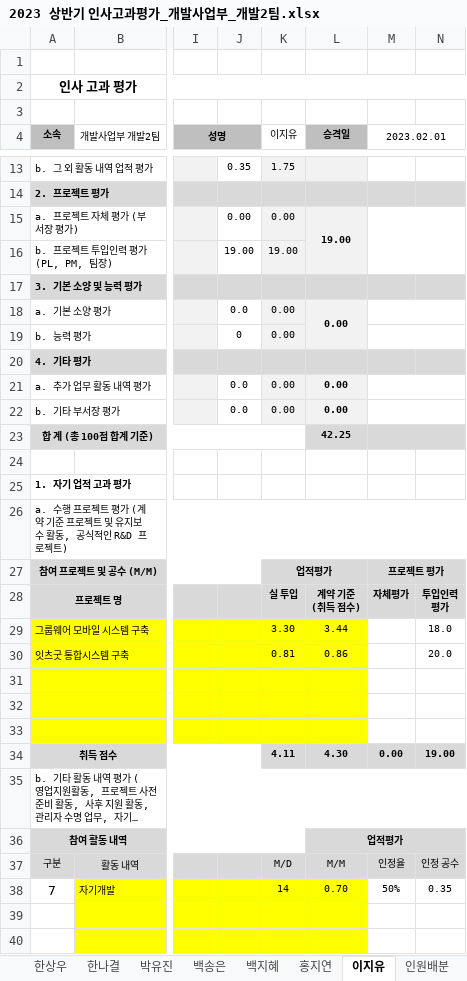
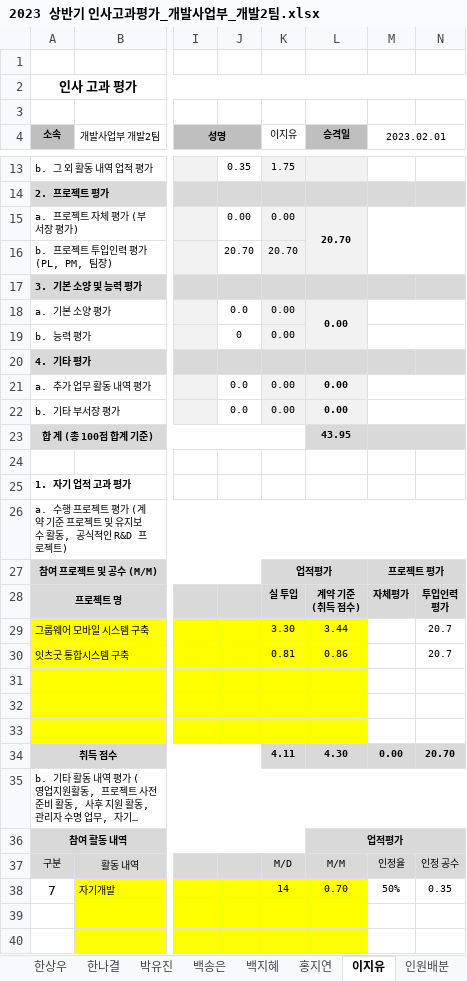
Before and after one commit to hsw8409/DevEnv, an Excel workbook: 02.팀원관리/01.인사고과평가/2023 상반기 인사고과평가_개발사업부_개발2팀.xlsx, sheet 이지유, drawn as a sheet; only a part is shown, gaps mark what is left out; long unchanged cells end in …; values as stored, in another font and other column widths than the file's, no borders; the diff names each change by its address in the sheet, - before the commit and + after, or states it on an @@ line.

```diff
--- a/02.팀원관리/01.인사고과평가/2023 상반기 인사고과평가_개발사업부_개발2팀.xlsx (sheet 이지유)
+++ b/02.팀원관리/01.인사고과평가/2023 상반기 인사고과평가_개발사업부_개발2팀.xlsx (sheet 이지유)
-L15 (승격일): 19.00
+L15 (승격일): 20.70
-J16: 19.00
+J16: 20.70
-K16 (이지유): 19.00
+K16 (이지유): 20.70
-L23 (승격일): 42.25
+L23 (승격일): 43.95
-N29: 18.0
+N29: 20.7
-N30: 20.0
+N30: 20.7
-N34: 19.00
+N34: 20.70
```
Also changed, not shown: sheet 홍지연, sheet 평가표종합, sheet 프로젝트인력평가, 7 other files.
